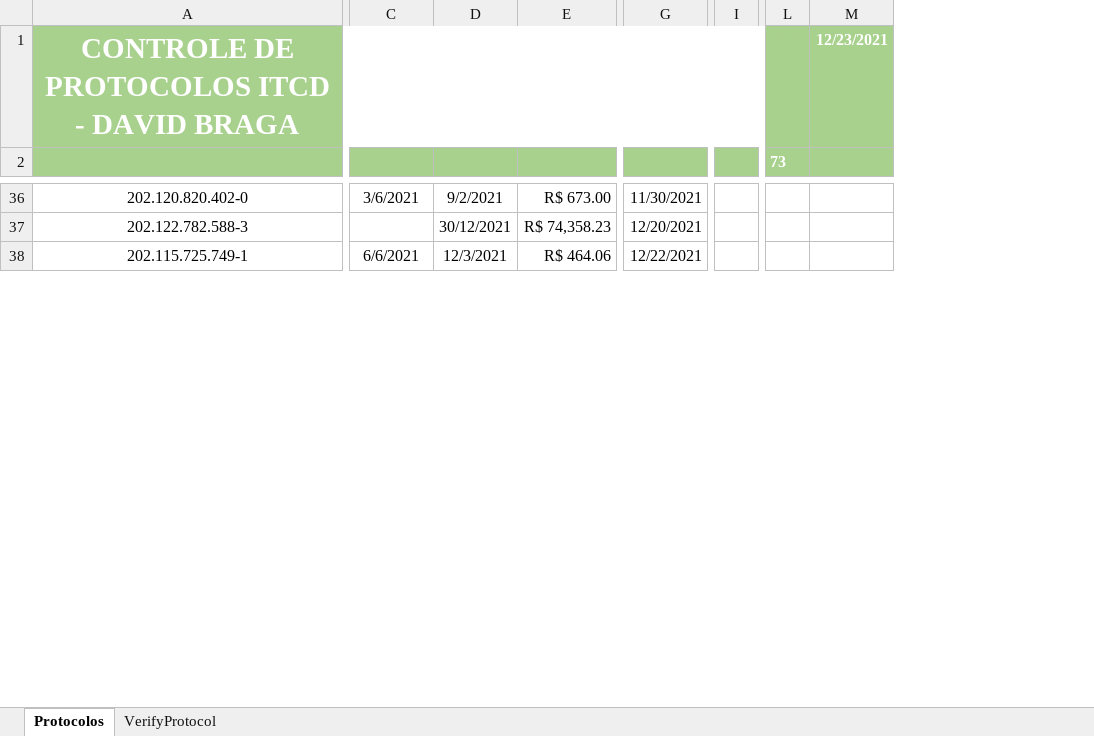
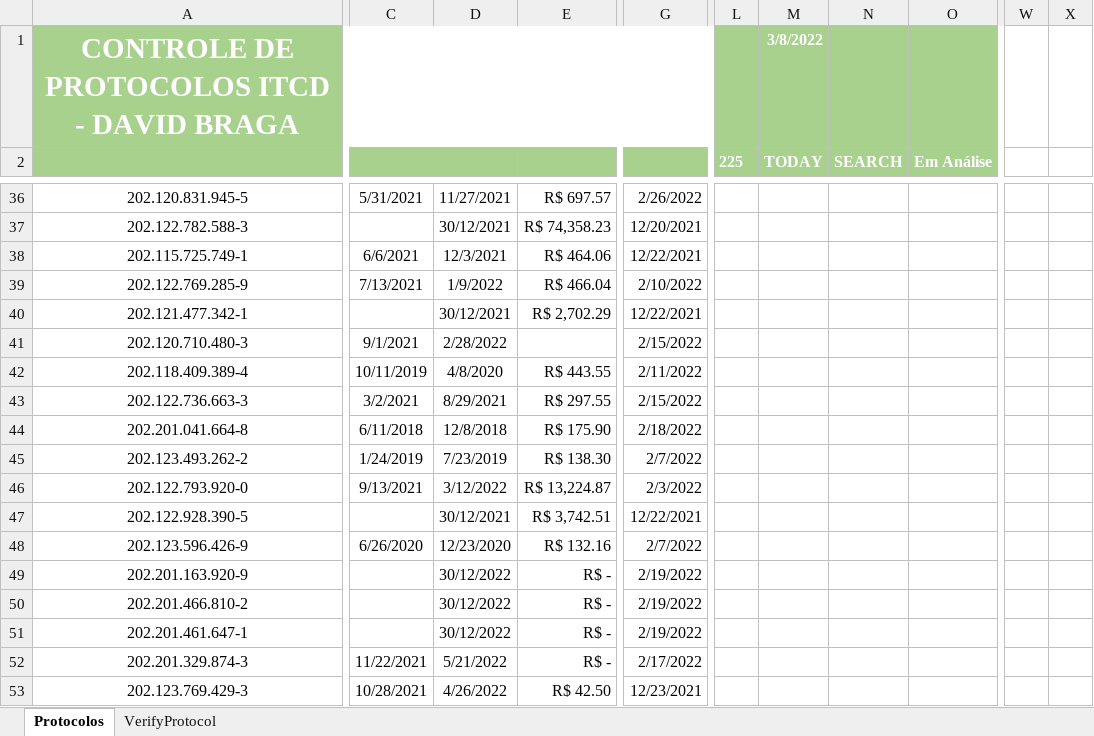
Before and after one commit to davidbragat/Coding, an Excel workbook: visual-basic/ITCD/ITCD Relação de Protocolos - David.xlsm, sheet Protocolos, drawn as a sheet; only a part is shown, gaps mark what is left out; values as stored, in another font and other column widths than the file's, no borders; charts and pictures and conditional formats not drawn; removed rows and columns are numbered as before the commit, all else as after; rows hold the shown columns only; the diff covers the shown part only; the diff names each change by its address in the sheet, - before the commit and + after, or states it on an @@ line.

```diff
--- a/visual-basic/ITCD/ITCD Relação de Protocolos - David.xlsm (sheet Protocolos)
+++ b/visual-basic/ITCD/ITCD Relação de Protocolos - David.xlsm (sheet Protocolos)
@@ column I hidden, empty @@
-column L (73), row 1: 2021
-column M, row 1: 12/23/2021
+column L (225), row 1: 2022
+column M (TODAY), row 1: 3/8/2022
+column N (SEARCH), empty
+column O (Em Análise), empty
+column W, empty
+column X, empty
-A36: 202.120.820.402-0
+A36: 202.120.831.945-5
-C36: 3/6/2021
+C36: 5/31/2021
-D36: 9/2/2021
+D36: 11/27/2021
-E36: R$ 673.00
+E36: R$ 697.57
-G36: 11/30/2021
+G36: 2/26/2022
+row 39: 202.122.769.285-9 | 7/13/2021 | 1/9/2022 | R$ 466.04 | 2/10/2022
+row 41: 202.120.710.480-3 | 9/1/2021 | 2/28/2022 |  | 2/15/2022
+row 42: 202.118.409.389-4 | 10/11/2019 | 4/8/2020 | R$ 443.55 | 2/11/2022
+row 43: 202.122.736.663-3 | 3/2/2021 | 8/29/2021 | R$ 297.55 | 2/15/2022
+row 44: 202.201.041.664-8 | 6/11/2018 | 12/8/2018 | R$ 175.90 | 2/18/2022
+row 45: 202.123.493.262-2 | 1/24/2019 | 7/23/2019 | R$ 138.30 | 2/7/2022
+row 46: 202.122.793.920-0 | 9/13/2021 | 3/12/2022 | R$ 13,224.87 | 2/3/2022
+row 48: 202.123.596.426-9 | 6/26/2020 | 12/23/2020 | R$ 132.16 | 2/7/2022
+row 49: 202.201.163.920-9 |  | 30/12/2022 | R$ - | 2/19/2022
+row 50: 202.201.466.810-2 |  | 30/12/2022 | R$ - | 2/19/2022
+row 51: 202.201.461.647-1 |  | 30/12/2022 | R$ - | 2/19/2022
+row 52: 202.201.329.874-3 | 11/22/2021 | 5/21/2022 | R$ - | 2/17/2022
```
Also changed, not shown: 157 added rows, 16 removed rows, 17 moved rows, 7 added columns, 1 removed column and 84 edited cells elsewhere in this sheet, sheet VerifyProtocol, formulas that keep their value, charts or pictures, visual-basic/ITCD/ITCD Calc.xlsm, 2 other files.
